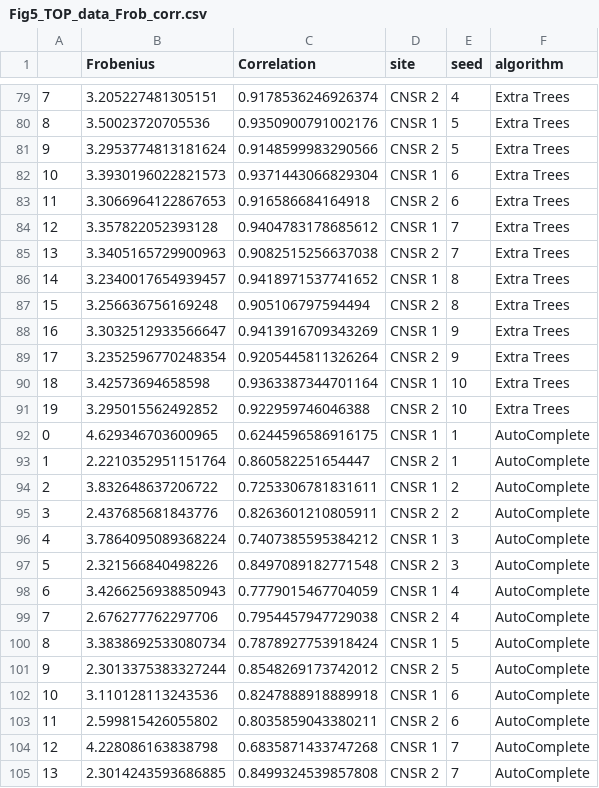
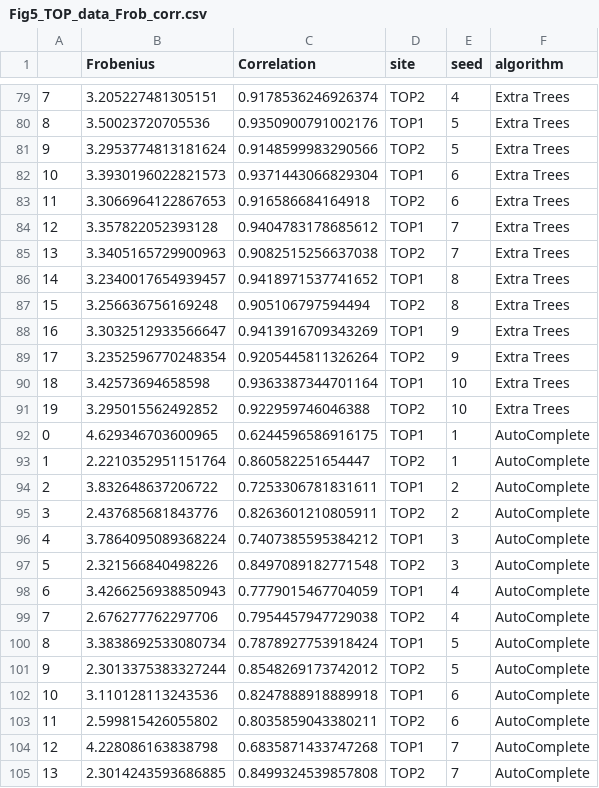
Before and after one commit to bbuckova/The-Art-of-Not-Knowing-Accommodating-Structured-Missingness-in-Biomedical-Research, a CSV file: evaluation/Fig5_TOP_data_Frob_corr.csv, drawn as a sheet; only a part is shown, gaps mark what is left out; the diff covers the shown part only.

```diff
--- a/evaluation/Fig5_TOP_data_Frob_corr.csv
+++ b/evaluation/Fig5_TOP_data_Frob_corr.csv
@@ -79,27 +79,27 @@
-7,3.205227481305151,0.9178536246926374,CNSR 2,4,Extra Trees
-8,3.50023720705536,0.9350900791002176,CNSR 1,5,Extra Trees
-9,3.2953774813181624,0.9148599983290566,CNSR 2,5,Extra Trees
-10,3.3930196022821573,0.9371443066829304,CNSR 1,6,Extra Trees
-11,3.3066964122867653,0.916586684164918,CNSR 2,6,Extra Trees
-12,3.357822052393128,0.9404783178685612,CNSR 1,7,Extra Trees
-13,3.3405165729900963,0.9082515256637038,CNSR 2,7,Extra Trees
-14,3.2340017654939457,0.9418971537741652,CNSR 1,8,Extra Trees
-15,3.256636756169248,0.905106797594494,CNSR 2,8,Extra Trees
-16,3.3032512933566647,0.9413916709343269,CNSR 1,9,Extra Trees
-17,3.2352596770248354,0.9205445811326264,CNSR 2,9,Extra Trees
-18,3.42573694658598,0.9363387344701164,CNSR 1,10,Extra Trees
-19,3.295015562492852,0.922959746046388,CNSR 2,10,Extra Trees
-0,4.629346703600965,0.6244596586916175,CNSR 1,1,AutoComplete
-1,2.2210352951151764,0.860582251654447,CNSR 2,1,AutoComplete
-2,3.832648637206722,0.7253306781831611,CNSR 1,2,AutoComplete
-3,2.437685681843776,0.8263601210805911,CNSR 2,2,AutoComplete
-4,3.7864095089368224,0.7407385595384212,CNSR 1,3,AutoComplete
-5,2.321566840498226,0.8497089182771548,CNSR 2,3,AutoComplete
-6,3.4266256938850943,0.7779015467704059,CNSR 1,4,AutoComplete
-7,2.676277762297706,0.7954457947729038,CNSR 2,4,AutoComplete
-8,3.3838692533080734,0.7878927753918424,CNSR 1,5,AutoComplete
-9,2.3013375383327244,0.8548269173742012,CNSR 2,5,AutoComplete
-10,3.110128113243536,0.8247888918889918,CNSR 1,6,AutoComplete
-11,2.599815426055802,0.8035859043380211,CNSR 2,6,AutoComplete
-12,4.228086163838798,0.6835871433747268,CNSR 1,7,AutoComplete
-13,2.3014243593686885,0.8499324539857808,CNSR 2,7,AutoComplete
+7,3.205227481305151,0.9178536246926374,TOP2,4,Extra Trees
+8,3.50023720705536,0.9350900791002176,TOP1,5,Extra Trees
+9,3.2953774813181624,0.9148599983290566,TOP2,5,Extra Trees
+10,3.3930196022821573,0.9371443066829304,TOP1,6,Extra Trees
+11,3.3066964122867653,0.916586684164918,TOP2,6,Extra Trees
+12,3.357822052393128,0.9404783178685612,TOP1,7,Extra Trees
+13,3.3405165729900963,0.9082515256637038,TOP2,7,Extra Trees
+14,3.2340017654939457,0.9418971537741652,TOP1,8,Extra Trees
+15,3.256636756169248,0.905106797594494,TOP2,8,Extra Trees
+16,3.3032512933566647,0.9413916709343269,TOP1,9,Extra Trees
+17,3.2352596770248354,0.9205445811326264,TOP2,9,Extra Trees
+18,3.42573694658598,0.9363387344701164,TOP1,10,Extra Trees
+19,3.295015562492852,0.922959746046388,TOP2,10,Extra Trees
+0,4.629346703600965,0.6244596586916175,TOP1,1,AutoComplete
+1,2.2210352951151764,0.860582251654447,TOP2,1,AutoComplete
+2,3.832648637206722,0.7253306781831611,TOP1,2,AutoComplete
+3,2.437685681843776,0.8263601210805911,TOP2,2,AutoComplete
+4,3.7864095089368224,0.7407385595384212,TOP1,3,AutoComplete
+5,2.321566840498226,0.8497089182771548,TOP2,3,AutoComplete
+6,3.4266256938850943,0.7779015467704059,TOP1,4,AutoComplete
+7,2.676277762297706,0.7954457947729038,TOP2,4,AutoComplete
+8,3.3838692533080734,0.7878927753918424,TOP1,5,AutoComplete
+9,2.3013375383327244,0.8548269173742012,TOP2,5,AutoComplete
+10,3.110128113243536,0.8247888918889918,TOP1,6,AutoComplete
+11,2.599815426055802,0.8035859043380211,TOP2,6,AutoComplete
+12,4.228086163838798,0.6835871433747268,TOP1,7,AutoComplete
+13,2.3014243593686885,0.8499324539857808,TOP2,7,AutoComplete
```
Also changed, not shown: 73 edited cells elsewhere in this file, evaluation/Fig5_TOP_data_NMSE_div.csv, evaluation/Fig5_TOP_data_coverage_and_width.csv, 7 other files.
